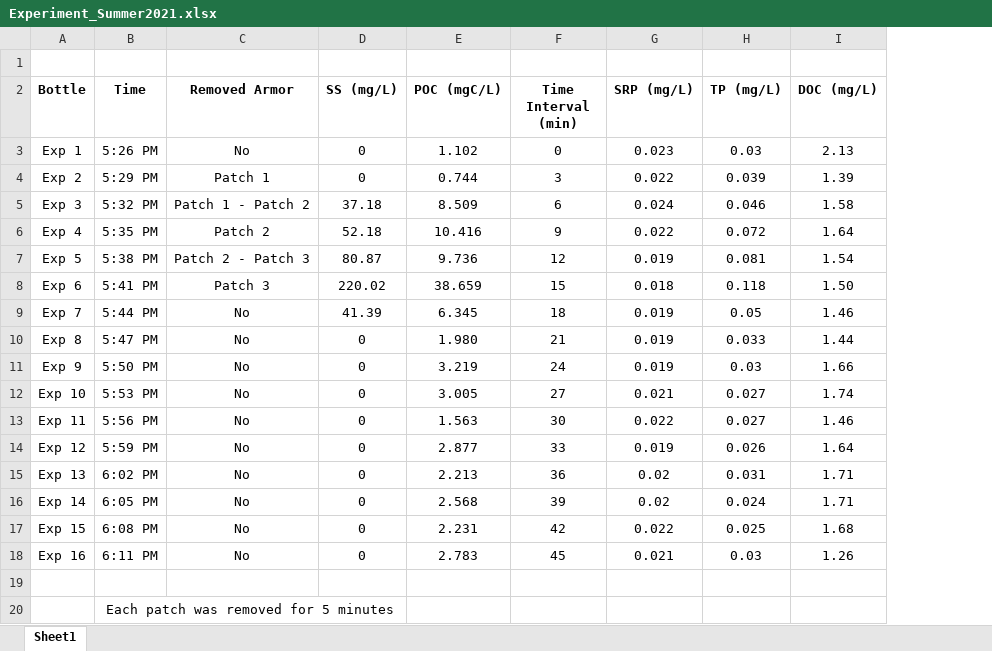
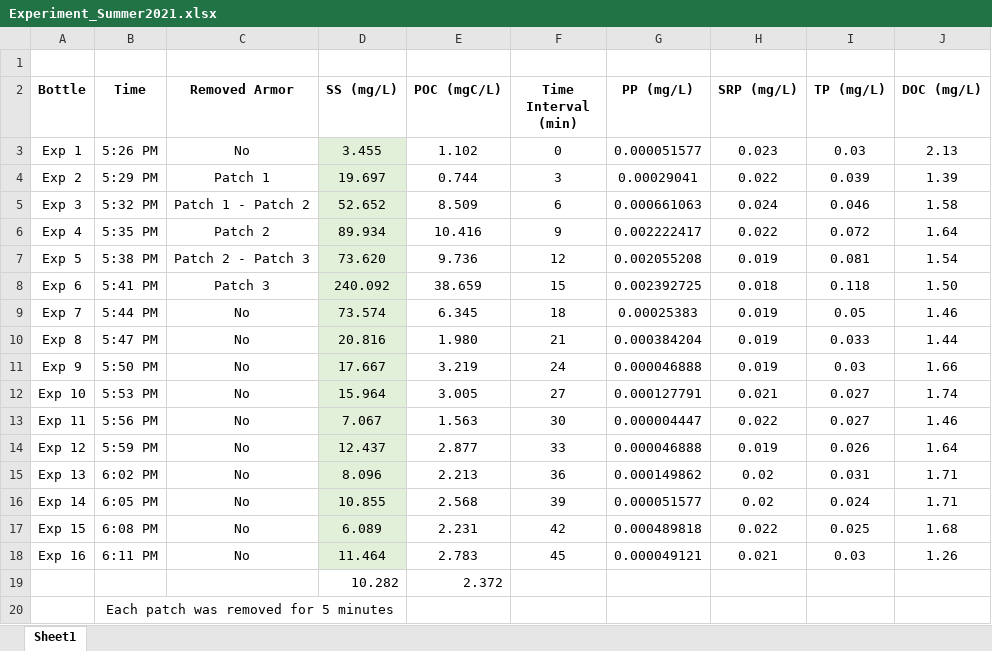
Before and after one commit to nicole-hucke/hysteresis, an Excel workbook: experiments/armor_removal_experiment/Experiment_Summer2021.xlsx, sheet Sheet1, drawn as a sheet; values as stored, in another font and other column widths than the file's, no borders; charts and pictures not drawn; the diff names each change by its address in the sheet, - before the commit and + after, or states it on an @@ line.

```diff
--- a/experiments/armor_removal_experiment/Experiment_Summer2021.xlsx (sheet Sheet1)
+++ b/experiments/armor_removal_experiment/Experiment_Summer2021.xlsx (sheet Sheet1)
+column G (PP (mg/L)), rows 3-18: 0.000051577 | 0.00029041 | 0.000661063 | 0.002222417 | 0.002055208 | 0.002392725 | 0.00025383 | 0.000384204 | 0.000046888 | 0.000127791 | 0.000004447 | 0.000046888 | 0.000149862 | 0.000051577 | 0.000489818 | 0.000049121
-D3 (SS (mg/L)): 0
+D3 (SS (mg/L)): 3.455
-D3:D18 fill: none
+D3:D18 fill: #E2F0D9
-D4 (SS (mg/L)): 0
+D4 (SS (mg/L)): 19.697
-D5 (SS (mg/L)): 37.18
+D5 (SS (mg/L)): 52.652
-D6 (SS (mg/L)): 52.18
+D6 (SS (mg/L)): 89.934
-D7 (SS (mg/L)): 80.87
+D7 (SS (mg/L)): 73.620
-D8 (SS (mg/L)): 220.02
+D8 (SS (mg/L)): 240.092
-D9 (SS (mg/L)): 41.39
+D9 (SS (mg/L)): 73.574
-D10 (SS (mg/L)): 0
+D10 (SS (mg/L)): 20.816
-D11 (SS (mg/L)): 0
+D11 (SS (mg/L)): 17.667
-D12 (SS (mg/L)): 0
+D12 (SS (mg/L)): 15.964
-D13 (SS (mg/L)): 0
+D13 (SS (mg/L)): 7.067
-D14 (SS (mg/L)): 0
+D14 (SS (mg/L)): 12.437
-D15 (SS (mg/L)): 0
+D15 (SS (mg/L)): 8.096
-D16 (SS (mg/L)): 0
+D16 (SS (mg/L)): 10.855
-D17 (SS (mg/L)): 0
+D17 (SS (mg/L)): 6.089
-D18 (SS (mg/L)): 0
+D18 (SS (mg/L)): 11.464
-row 19: (empty)
+row 19:  |  |  | 10.282 | 2.372
```
Also changed, not shown: charts or pictures, data/constituents/raw_lab_data/phosphorus/Phosphorus_2023.xlsx, data/constituents_summary.xlsx, 4 other files.
